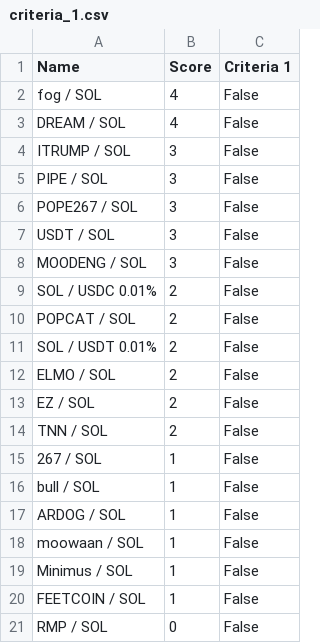
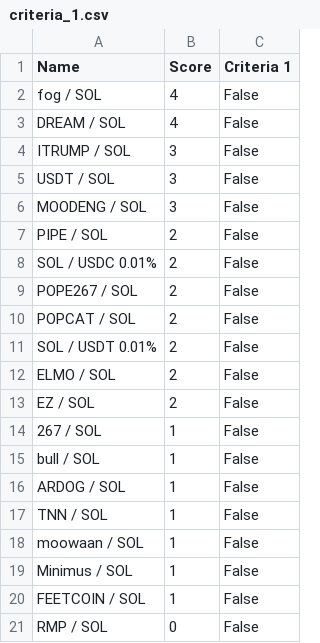
Before and after one commit to Gun1-dot/MemeCoin_GunTracker, a CSV file: data/criteria_1.csv, drawn as a sheet.

Commit message:
Update criteria_1.csv

```diff
--- a/data/criteria_1.csv
+++ b/data/criteria_1.csv
@@ -4,7 +4,7 @@ DREAM / SOL,4,False
 ITRUMP / SOL,3,False
-PIPE / SOL,3,False
-POPE267 / SOL,3,False
 USDT / SOL,3,False
 MOODENG / SOL,3,False
+PIPE / SOL,2,False
 SOL / USDC 0.01%,2,False
+POPE267 / SOL,2,False
 POPCAT / SOL,2,False
@@ -13,3 +13,2 @@ ELMO / SOL,2,False
 EZ / SOL,2,False
-TNN / SOL,2,False
 267 / SOL,1,False
@@ -17,2 +16,3 @@ bull / SOL,1,False
 ARDOG / SOL,1,False
+TNN / SOL,1,False
 moowaan / SOL,1,False
```
